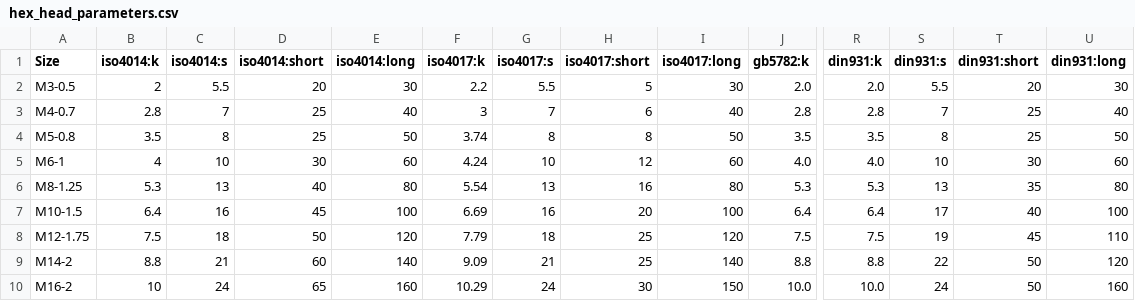
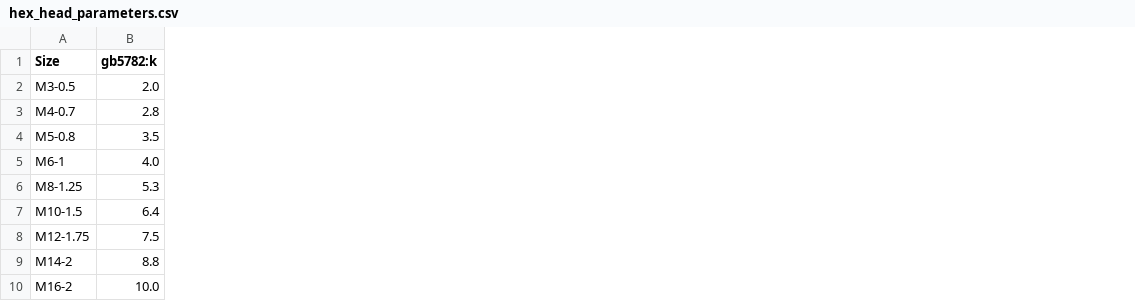
Before and after one commit to UerHZH/bd_warehouse, a CSV file: src/bd_warehouse/data_extend/hex_head_parameters.csv, drawn as a sheet; only a part is shown, gaps mark what is left out; the diff names each change by its address in the sheet, - before the commit and + after, or states it on an @@ line.

```diff
--- a/src/bd_warehouse/data_extend/hex_head_parameters.csv
+++ b/src/bd_warehouse/data_extend/hex_head_parameters.csv
-column B (iso4014:k), rows 2-10: 2 | 2.8 | 3.5 | 4 | 5.3 | 6.4 | 7.5 | 8.8 | 10
-column C (iso4014:s), rows 2-10: 5.5 | 7 | 8 | 10 | 13 | 16 | 18 | 21 | 24
-column D (iso4014:short), rows 2-10: 20 | 25 | 25 | 30 | 40 | 45 | 50 | 60 | 65
-column E (iso4014:long), rows 2-10: 30 | 40 | 50 | 60 | 80 | 100 | 120 | 140 | 160
-column F (iso4017:k), rows 2-10: 2.2 | 3 | 3.74 | 4.24 | 5.54 | 6.69 | 7.79 | 9.09 | 10.29
-column G (iso4017:s), rows 2-10: 5.5 | 7 | 8 | 10 | 13 | 16 | 18 | 21 | 24
-column H (iso4017:short), rows 2-10: 5 | 6 | 8 | 12 | 16 | 20 | 25 | 25 | 30
-column I (iso4017:long), rows 2-10: 30 | 40 | 50 | 60 | 80 | 100 | 120 | 140 | 150
-column R (din931:k), rows 2-10: 2.0 | 2.8 | 3.5 | 4.0 | 5.3 | 6.4 | 7.5 | 8.8 | 10.0
-column S (din931:s), rows 2-10: 5.5 | 7 | 8 | 10 | 13 | 17 | 19 | 22 | 24
-column T (din931:short), rows 2-10: 20 | 25 | 25 | 30 | 35 | 40 | 45 | 50 | 50
-column U (din931:long), rows 2-10: 30 | 40 | 50 | 60 | 80 | 100 | 110 | 120 | 160
```
Also changed, not shown: src/bd_warehouse/data_extend/button_head_parameters.csv, src/bd_warehouse/data_extend/hex_head_with_flange_parameters.csv, 37 other files.
